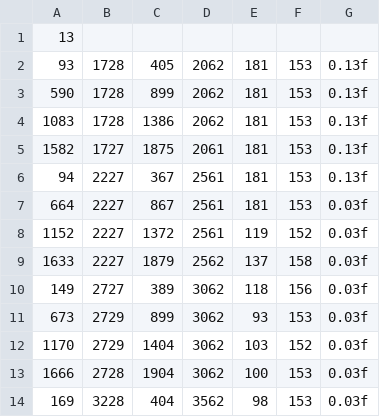
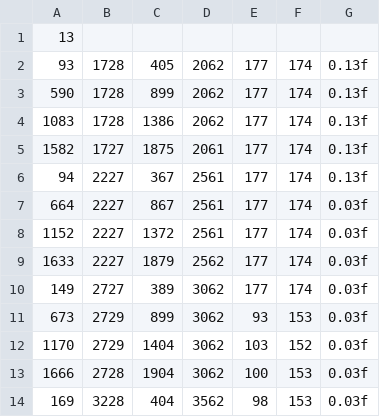
Before and after one commit to geongmin521/2Q_MiniProject, a CSV file: Engine2/Data/CSV/EnemyAni/ThrowEnemyAttack.csv, drawn as a sheet.

```diff
--- a/Engine2/Data/CSV/EnemyAni/ThrowEnemyAttack.csv
+++ b/Engine2/Data/CSV/EnemyAni/ThrowEnemyAttack.csv
@@ -1,11 +1,11 @@
 13,,,,,,
-93,1728,405,2062,181,153,0.13f
-590,1728,899,2062,181,153,0.13f
-1083,1728,1386,2062,181,153,0.13f
-1582,1727,1875,2061,181,153,0.13f
-94,2227,367,2561,181,153,0.13f
-664,2227,867,2561,181,153,0.03f
-1152,2227,1372,2561,119,152,0.03f
-1633,2227,1879,2562,137,158,0.03f
-149,2727,389,3062,118,156,0.03f
+93,1728,405,2062,177,174,0.13f
+590,1728,899,2062,177,174,0.13f
+1083,1728,1386,2062,177,174,0.13f
+1582,1727,1875,2061,177,174,0.13f
+94,2227,367,2561,177,174,0.13f
+664,2227,867,2561,177,174,0.03f
+1152,2227,1372,2561,177,174,0.03f
+1633,2227,1879,2562,177,174,0.03f
+149,2727,389,3062,177,174,0.03f
 673,2729,899,3062,93,153,0.03f
```
Also changed, not shown: Engine2/Data/CSV/Effect/WaterEffect.csv, 3 other files.
